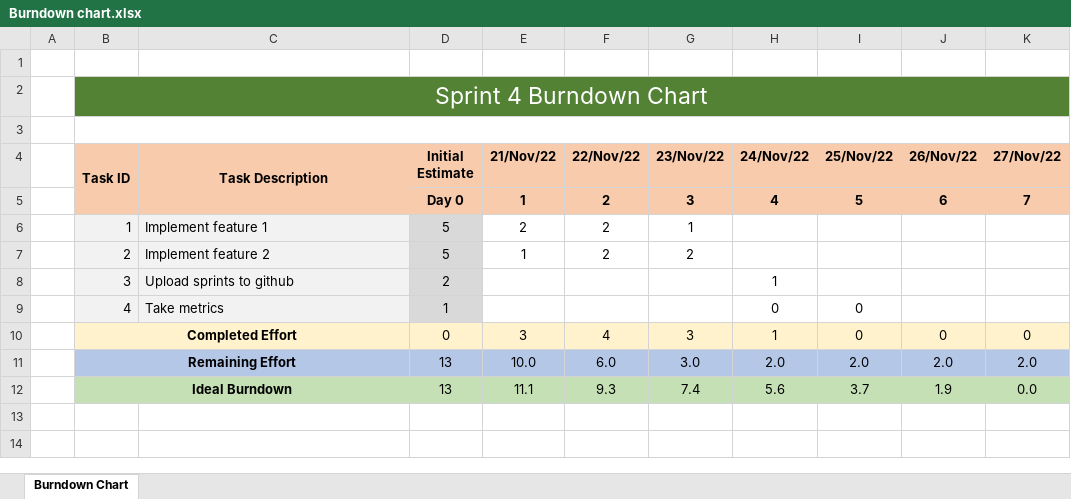
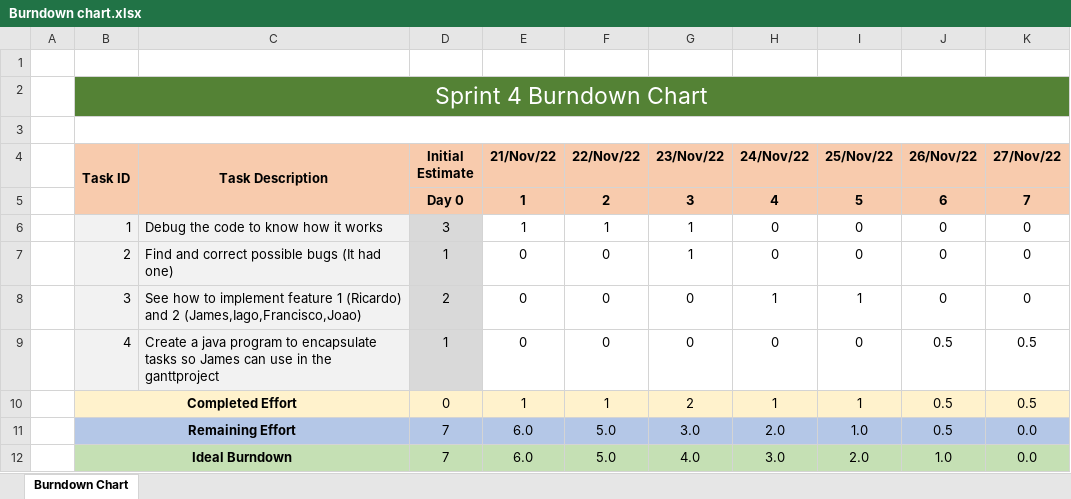
Before and after one commit to jmlcoliveira/ganttproject, an Excel workbook: Project/Phase 2/Sprint3/Burndown chart.xlsx, sheet Burndown Chart, drawn as a sheet; values as stored, in another font and other column widths than the file's, no borders; charts and pictures not drawn; the diff names each change by its address in the sheet, - before the commit and + after, or states it on an @@ line.

Commit message:
My sprint info added

```diff
--- a/Project/Phase 2/Sprint3/Burndown chart.xlsx (sheet Burndown Chart)
+++ b/Project/Phase 2/Sprint3/Burndown chart.xlsx (sheet Burndown Chart)
-C6 (Task Description): Implement feature 1
+C6 (Task Description): Debug the code to know how it works
-D6 (Initial Estimate): 5
+D6 (Initial Estimate): 3
-E6 (21/Nov/22): 2
+E6 (21/Nov/22): 1
-F6 (22/Nov/22): 2
+F6 (22/Nov/22): 1
-H6:H7 (24/Nov/22): (empty)
+H6:H7 (24/Nov/22): 0
-I6:I7 (25/Nov/22): (empty)
+I6:I7 (25/Nov/22): 0
-J6:J8 (26/Nov/22): (empty)
+J6:J8 (26/Nov/22): 0
-K6:K8 (27/Nov/22): (empty)
+K6:K8 (27/Nov/22): 0
-C7 (Task Description): Implement feature 2
+C7 (Task Description): Find and correct possible bugs (It had one)
-D7 (Initial Estimate): 5
+D7 (Initial Estimate): 1
-E7 (21/Nov/22): 1
+E7 (21/Nov/22): 0
-F7 (22/Nov/22): 2
+F7 (22/Nov/22): 0
-G7 (23/Nov/22): 2
+G7 (23/Nov/22): 1
-C8 (Task Description): Upload sprints to github
+C8 (Task Description): See how to implement feature 1 (Ricardo) and 2 (James,Iago,Francisco,Joao)
-E8:E9 (21/Nov/22): (empty)
+E8:E9 (21/Nov/22): 0
-F8:F9 (22/Nov/22): (empty)
+F8:F9 (22/Nov/22): 0
-G8:G9 (23/Nov/22): (empty)
+G8:G9 (23/Nov/22): 0
-I8 (25/Nov/22): (empty)
+I8 (25/Nov/22): 1
-C9 (Task Description): Take metrics
+C9 (Task Description): Create a java program to encapsulate tasks so James can use in the ganttproject
-J9 (26/Nov/22): (empty)
+J9 (26/Nov/22): 0.5
-K9 (27/Nov/22): (empty)
+K9 (27/Nov/22): 0.5
-E10 (21/Nov/22): 3
+E10 (21/Nov/22): 1
-F10 (22/Nov/22): 4
+F10 (22/Nov/22): 1
-G10 (23/Nov/22): 3
+G10 (23/Nov/22): 2
-I10 (25/Nov/22): 0
+I10 (25/Nov/22): 1
-J10 (26/Nov/22): 0
+J10 (26/Nov/22): 0.5
-K10 (27/Nov/22): 0
+K10 (27/Nov/22): 0.5
-D11:D12 (Initial Estimate): 13
+D11:D12 (Initial Estimate): 7
-E11 (21/Nov/22): 10.0
+E11 (21/Nov/22): 6.0
-F11 (22/Nov/22): 6.0
+F11 (22/Nov/22): 5.0
-I11 (25/Nov/22): 2.0
+I11 (25/Nov/22): 1.0
-J11 (26/Nov/22): 2.0
+J11 (26/Nov/22): 0.5
-K11 (27/Nov/22): 2.0
+K11 (27/Nov/22): 0.0
-E12 (21/Nov/22): 11.1
+E12 (21/Nov/22): 6.0
-F12 (22/Nov/22): 9.3
+F12 (22/Nov/22): 5.0
-G12 (23/Nov/22): 7.4
+G12 (23/Nov/22): 4.0
-H12 (24/Nov/22): 5.6
+H12 (24/Nov/22): 3.0
-I12 (25/Nov/22): 3.7
+I12 (25/Nov/22): 2.0
-J12 (26/Nov/22): 1.9
+J12 (26/Nov/22): 1.0
```
Also changed, not shown: charts or pictures, Project/Phase 2/Sprint3/Sprint Backlog.xlsx, 5 other files.
